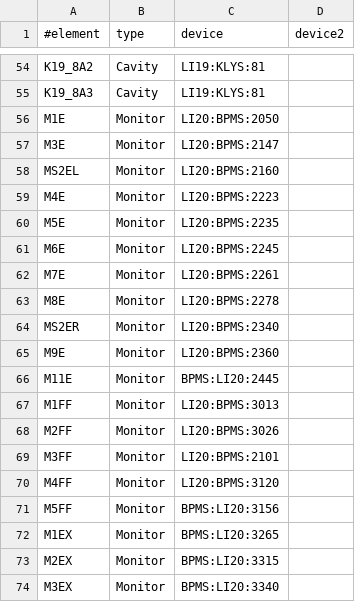
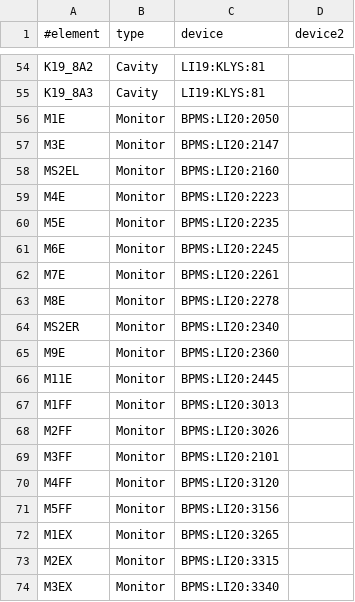
Before and after one commit to slaclab/F2_live_model, a CSV file: config/unaliased-elements.csv, drawn as a sheet; only a part is shown, gaps mark what is left out.

Commit message:
rename S20 bpms in unaliased-elements

```diff
--- a/config/unaliased-elements.csv
+++ b/config/unaliased-elements.csv
@@ -55,17 +55,17 @@ K19_8A2,Cavity,LI19:KLYS:81,
 K19_8A3,Cavity,LI19:KLYS:81,
-M1E,Monitor,LI20:BPMS:2050,
-M3E,Monitor,LI20:BPMS:2147,
-MS2EL,Monitor,LI20:BPMS:2160,
-M4E,Monitor,LI20:BPMS:2223,
-M5E,Monitor,LI20:BPMS:2235,
-M6E,Monitor,LI20:BPMS:2245,
-M7E,Monitor,LI20:BPMS:2261,
-M8E,Monitor,LI20:BPMS:2278,
-MS2ER,Monitor,LI20:BPMS:2340,
-M9E,Monitor,LI20:BPMS:2360,
+M1E,Monitor,BPMS:LI20:2050,
+M3E,Monitor,BPMS:LI20:2147,
+MS2EL,Monitor,BPMS:LI20:2160,
+M4E,Monitor,BPMS:LI20:2223,
+M5E,Monitor,BPMS:LI20:2235,
+M6E,Monitor,BPMS:LI20:2245,
+M7E,Monitor,BPMS:LI20:2261,
+M8E,Monitor,BPMS:LI20:2278,
+MS2ER,Monitor,BPMS:LI20:2340,
+M9E,Monitor,BPMS:LI20:2360,
 M11E,Monitor,BPMS:LI20:2445,
-M1FF,Monitor,LI20:BPMS:3013,
-M2FF,Monitor,LI20:BPMS:3026,
-M3FF,Monitor,LI20:BPMS:2101,
-M4FF,Monitor,LI20:BPMS:3120,
+M1FF,Monitor,BPMS:LI20:3013,
+M2FF,Monitor,BPMS:LI20:3026,
+M3FF,Monitor,BPMS:LI20:2101,
+M4FF,Monitor,BPMS:LI20:3120,
 M5FF,Monitor,BPMS:LI20:3156,
```
